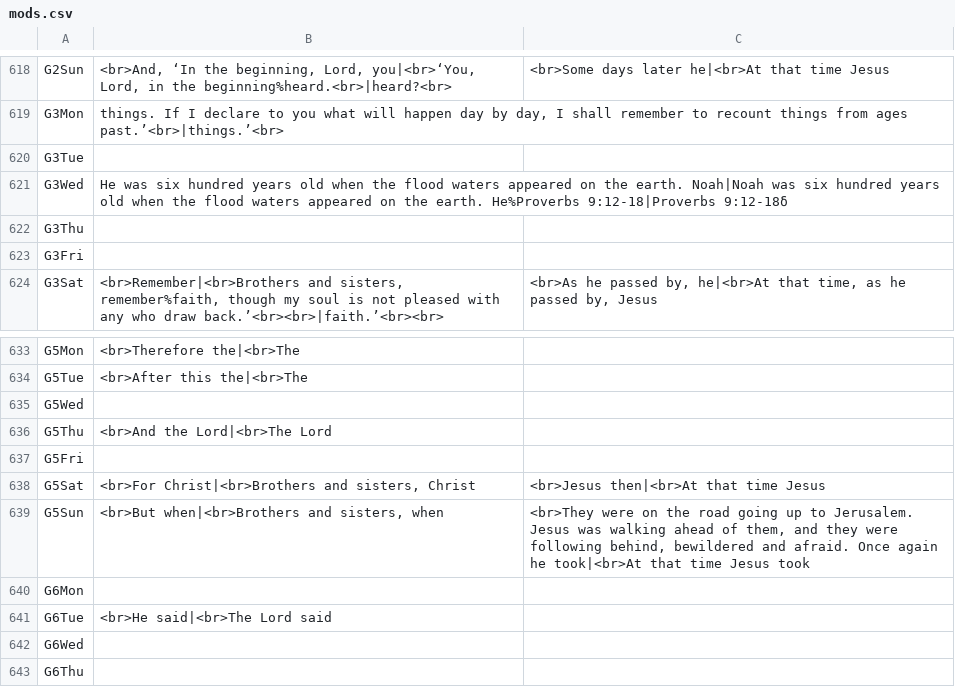
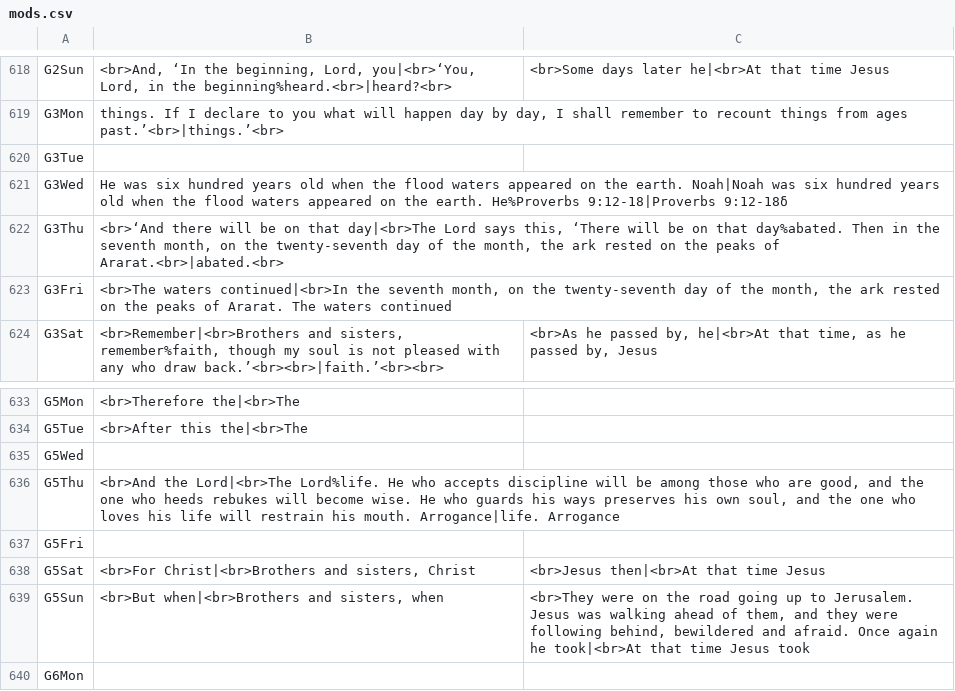
Before and after one commit to cmbryan/yocal, a CSV file: db/mods.csv, drawn as a sheet; only a part is shown, gaps mark what is left out; the shorter side is filled out with more unchanged rows.

```diff
--- a/db/mods.csv
+++ b/db/mods.csv
@@ -621,4 +621,4 @@ G3Tue
 G3Wed	He was six hundred years old when the flood waters appeared on the earth. Noah|Noah was six hundred years old when the flood waters appeared on the earth. He%Proverbs 9:12-18|Proverbs 9:12-18δ	
-G3Thu		
-G3Fri		
+G3Thu	<br>‘And there will be on that day|<br>The Lord says this, ‘There will be on that day%abated. Then in the seventh month, on the twenty-seventh day of the month, the ark rested on the peaks of Ararat.<br>|abated.<br>	
+G3Fri	<br>The waters continued|<br>In the seventh month, on the twenty-seventh day of the month, the ark rested on the peaks of Ararat. The waters continued	
 G3Sat	<br>Remember|<br>Brothers and sisters, remember%faith, though my soul is not pleased with any who draw back.’<br><br>|faith.’<br><br>	<br>As he passed by, he|<br>At that time, as he passed by, Jesus
@@ -635,3 +635,3 @@ G5Tue	<br>After this the|<br>The
 G5Wed		
-G5Thu	<br>And the Lord|<br>The Lord	
+G5Thu	<br>And the Lord|<br>The Lord%life. He who accepts discipline will be among those who are good, and the one who heeds rebukes will become wise. He who guards his ways preserves his own soul, and the one who loves his life will restrain his mouth. Arrogance|life. Arrogance	
 G5Fri		
```
Also changed, not shown: db/apostle.csv, 3 other files.
